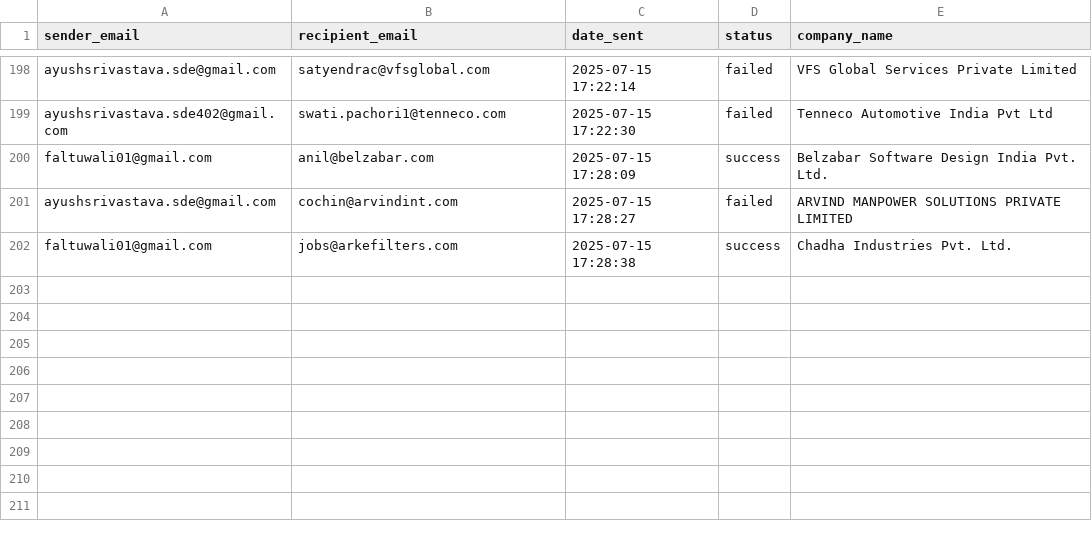
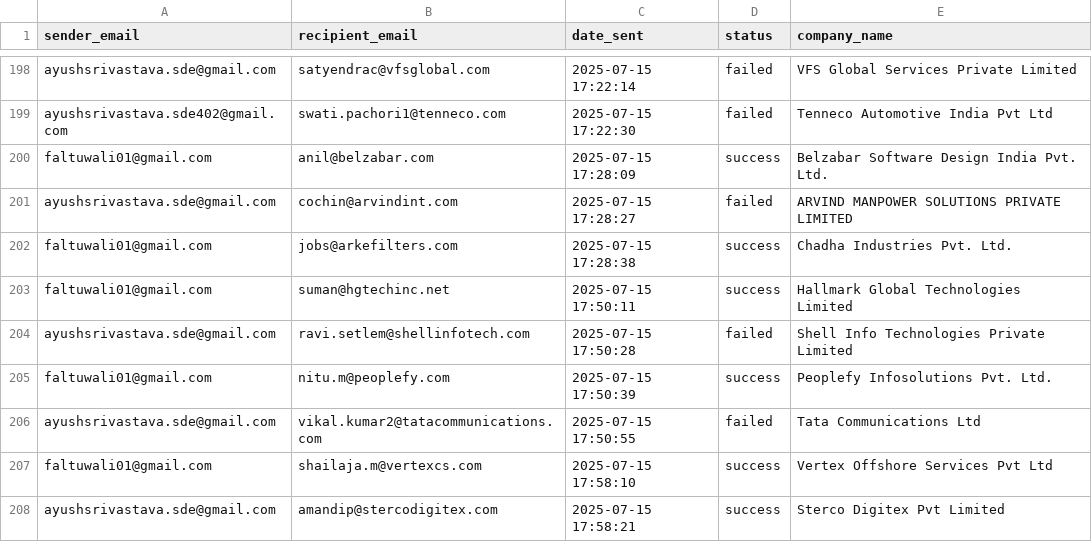
Before and after one commit to Ayush6944/HR-emailer, a CSV file: data/send_log.csv, drawn as a sheet; only a part is shown, gaps mark what is left out; the diff names each change by its address in the sheet, - before the commit and + after, or states it on an @@ line.

```diff
--- a/data/send_log.csv
+++ b/data/send_log.csv
+row 203: faltuwali01@gmail.com | suman@hgtechinc.net | 2025-07-15 17:50:11 | success | Hallmark Global Technologies Limited
+row 204: ayushsrivastava.sde@gmail.com | ravi.setlem@shellinfotech.com | 2025-07-15 17:50:28 | failed | Shell Info Technologies Private Limited
+row 205: faltuwali01@gmail.com | nitu.m@peoplefy.com | 2025-07-15 17:50:39 | success | Peoplefy Infosolutions Pvt. Ltd.
+row 206: ayushsrivastava.sde@gmail.com | vikal.kumar2@tatacommunications.com | 2025-07-15 17:50:55 | failed | Tata Communications Ltd
+row 207: faltuwali01@gmail.com | shailaja.m@vertexcs.com | 2025-07-15 17:58:10 | success | Vertex Offshore Services Pvt Ltd
+row 208: ayushsrivastava.sde@gmail.com | amandip@stercodigitex.com | 2025-07-15 17:58:21 | success | Sterco Digitex Pvt Limited
```
Also changed, not shown: 6 other files.
